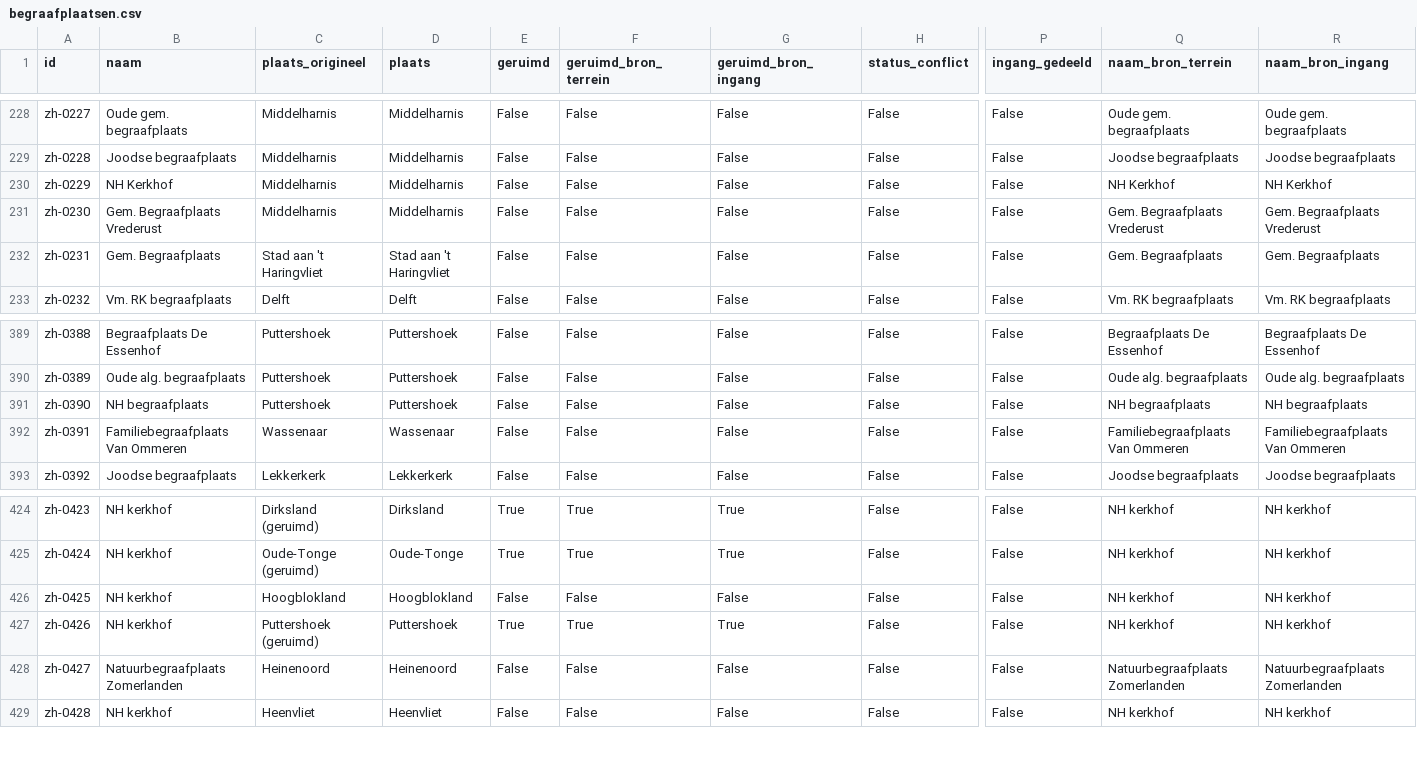
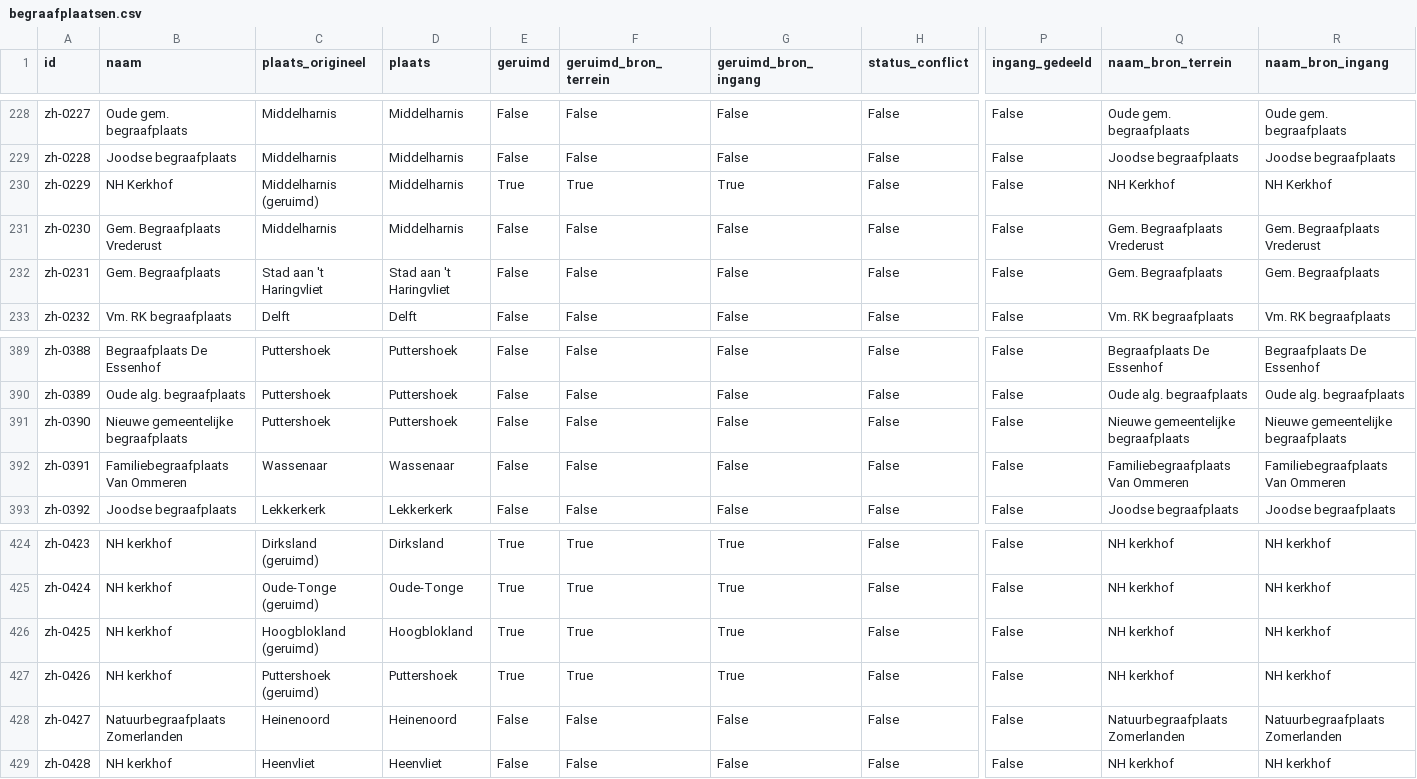
Before and after one commit to jolietjakeblues/dodenakkers, a CSV file: data/generated/begraafplaatsen.csv, drawn as a sheet; only a part is shown, gaps mark what is left out; the diff names each change by its address in the sheet, - before the commit and + after, or states it on an @@ line.

```diff
--- a/data/generated/begraafplaatsen.csv
+++ b/data/generated/begraafplaatsen.csv
-C230 (plaats_origineel): Middelharnis
+C230 (plaats_origineel): Middelharnis (geruimd)
-E230 (geruimd): False
+E230 (geruimd): True
-F230 (geruimd_bron_terrein): False
+F230 (geruimd_bron_terrein): True
-G230 (geruimd_bron_ingang): False
+G230 (geruimd_bron_ingang): True
-B391 (naam): NH begraafplaats
+B391 (naam): Nieuwe gemeentelijke begraafplaats
-Q391 (naam_bron_terrein): NH begraafplaats
+Q391 (naam_bron_terrein): Nieuwe gemeentelijke begraafplaats
-R391 (naam_bron_ingang): NH begraafplaats
+R391 (naam_bron_ingang): Nieuwe gemeentelijke begraafplaats
-C426 (plaats_origineel): Hoogblokland
+C426 (plaats_origineel): Hoogblokland (geruimd)
-E426 (geruimd): False
+E426 (geruimd): True
-F426 (geruimd_bron_terrein): False
+F426 (geruimd_bron_terrein): True
-G426 (geruimd_bron_ingang): False
+G426 (geruimd_bron_ingang): True
```
Also changed, not shown: data/Begraafplaatsen Zuid-Holland- Zuid-Holland.csv, 17 other files.
